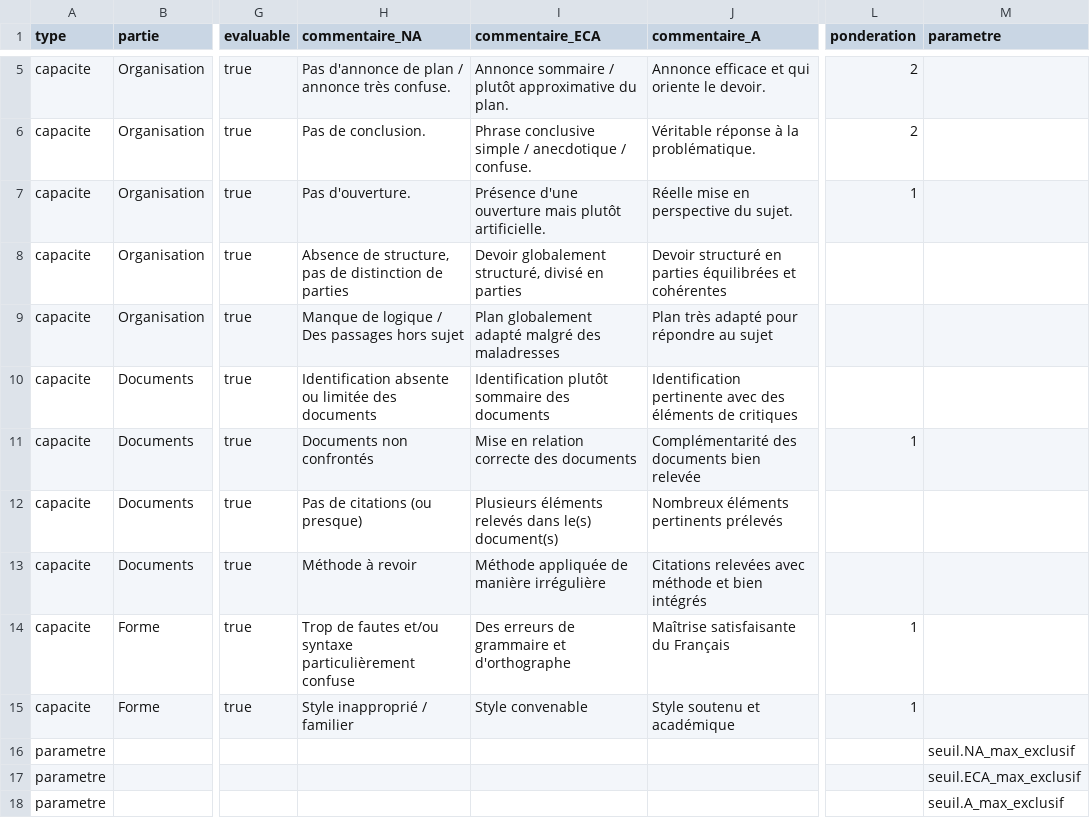
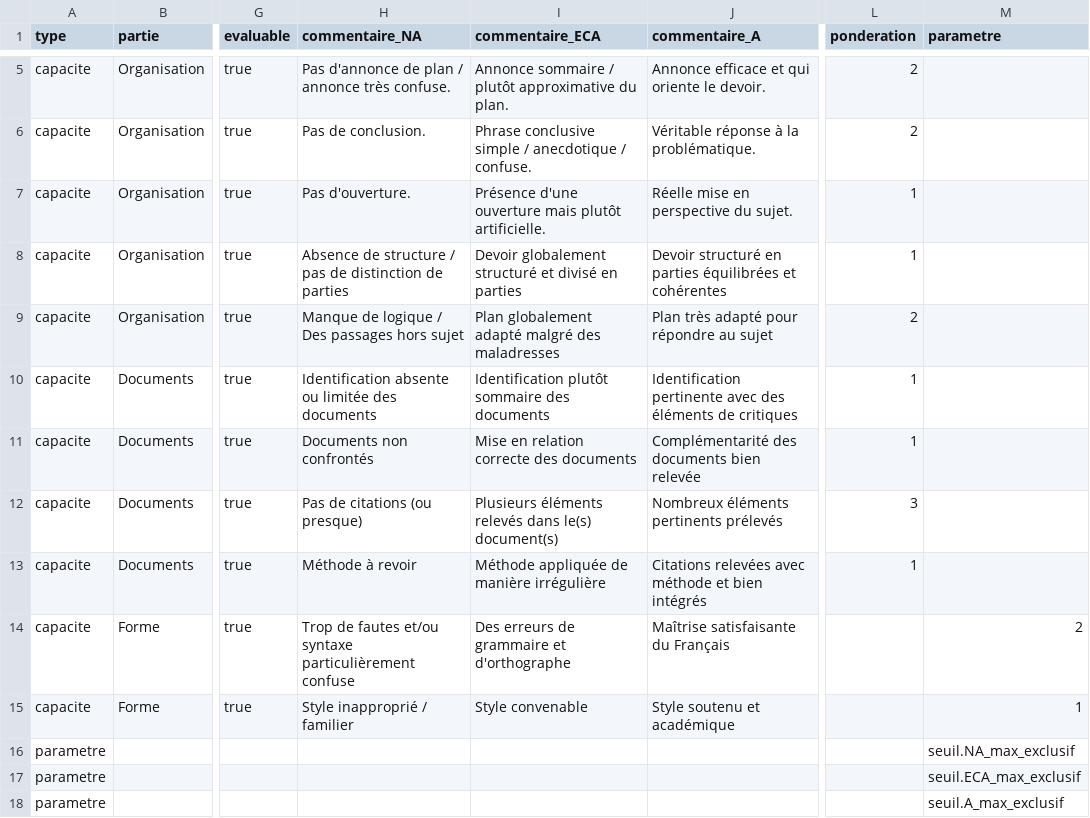
Before and after one commit to tablette-lycee-sr/grilles-evaluation, a CSV file: GrilleEval_Etude-critique_Term.csv, drawn as a sheet; only a part is shown, gaps mark what is left out; the diff names each change by its address in the sheet, - before the commit and + after, or states it on an @@ line.

Commit message:
correction poids dans GrilleEVal

```diff
--- a/GrilleEval_Etude-critique_Term.csv
+++ b/GrilleEval_Etude-critique_Term.csv
-H8 (commentaire_NA): Absence de structure, pas de…
+H8 (commentaire_NA): Absence de structure / pas de…
-I8 (commentaire_ECA): Devoir globalement structuré, divisé en…
+I8 (commentaire_ECA): Devoir globalement structuré et divisé en…
-L8 (ponderation): (empty)
+L8 (ponderation): 1
-L9 (ponderation): (empty)
+L9 (ponderation): 2
-L10 (ponderation): (empty)
+L10 (ponderation): 1
-L12 (ponderation): (empty)
+L12 (ponderation): 3
-L13 (ponderation): (empty)
+L13 (ponderation): 1
-L14:L15 (ponderation): 1
+L14:L15 (ponderation): (empty)
-M14 (parametre): (empty)
+M14 (parametre): 2
-M15 (parametre): (empty)
+M15 (parametre): 1
```
